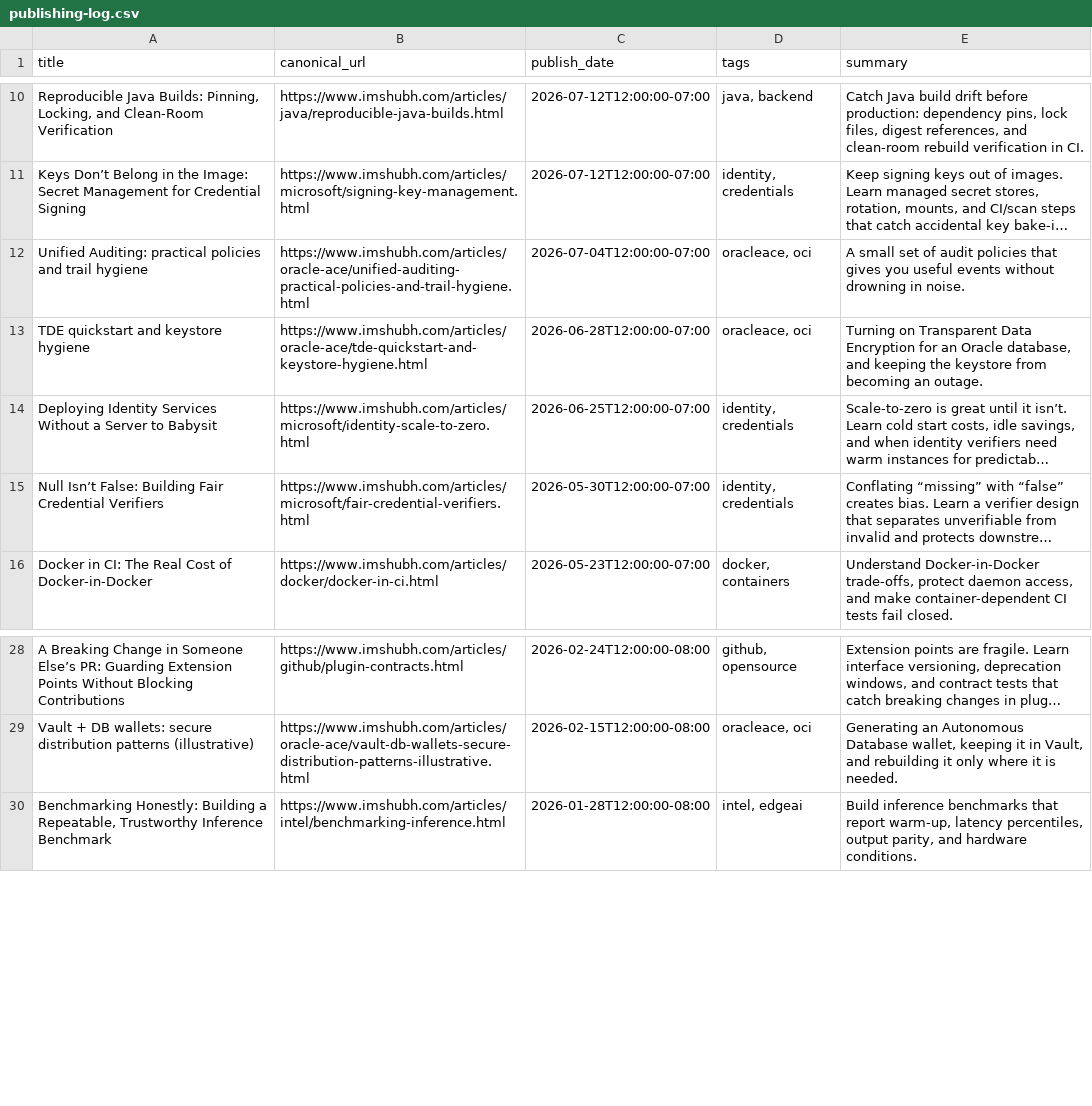
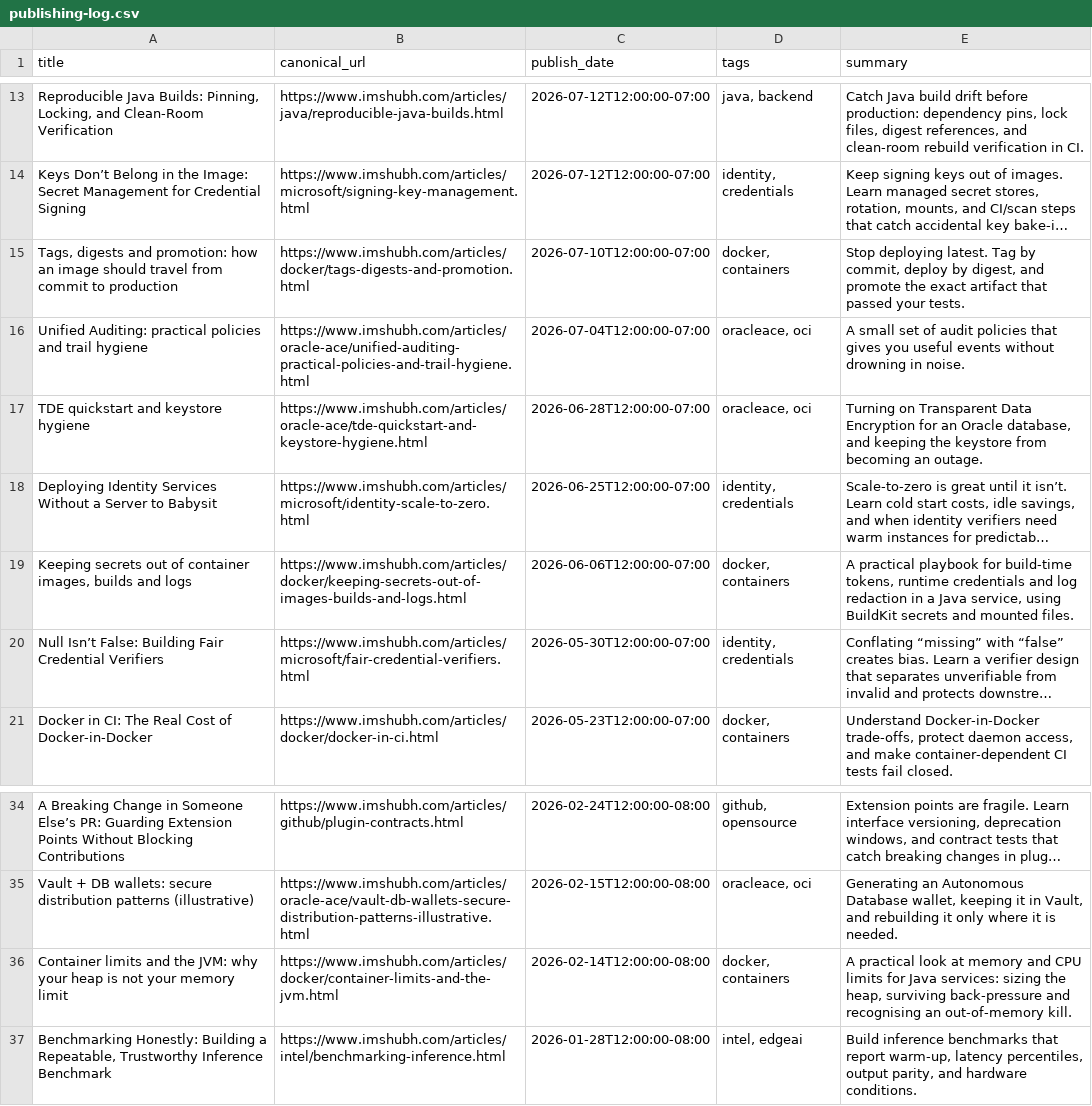
Before and after one commit to sanandani/shubh, a CSV file: publishing-log.csv, drawn as a sheet; only a part is shown, gaps mark what is left out; long unchanged cells end in …; the diff covers the shown part only; the diff names each change by its address in the sheet, - before the commit and + after, or states it on an @@ line.

Commit message:
Add ten Docker writing articles

```diff
--- a/publishing-log.csv
+++ b/publishing-log.csv
+row 15: Tags, digests and promotion: how an image should travel from commit to production | https://www.imshubh.com/articles/docker/tags-digests-and-promotion.html | 2026-07-10T12:00:00-07:00 | docker, containers | Stop deploying latest. Tag by commit, deploy by digest, and promote the exact artifact that passed your tests.
+row 19: Keeping secrets out of container images, builds and logs | https://www.imshubh.com/articles/docker/keeping-secrets-out-of-images-builds-and-logs.html | 2026-06-06T12:00:00-07:00 | docker, containers | A practical playbook for build-time tokens, runtime credentials and log redaction in a Java service, using BuildKit secrets and mounted files.
+row 36: Container limits and the JVM: why your heap is not your memory limit | https://www.imshubh.com/articles/docker/container-limits-and-the-jvm.html | 2026-02-14T12:00:00-08:00 | docker, containers | A practical look at memory and CPU limits for Java services: sizing the heap, surviving back-pressure and recognising an out-of-memory kill.
```
Also changed, not shown: 7 added rows elsewhere in this file, 16 other files.
